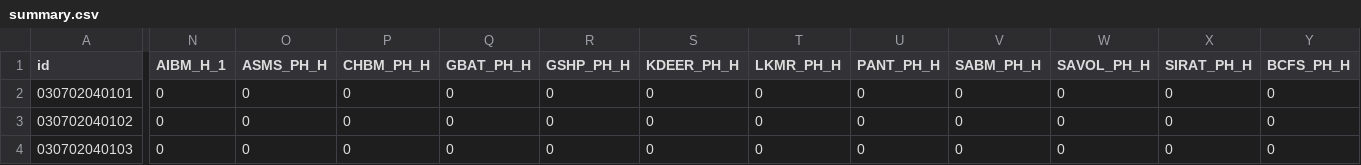
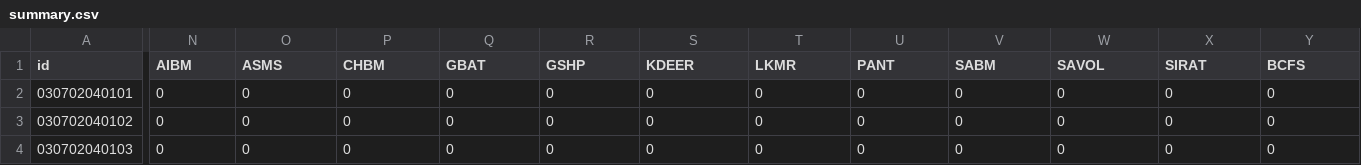
Before and after one commit to consbio/fl-simple-viewer, a CSV file: static/summary.csv, drawn as a sheet; only a part is shown, gaps mark what is left out; the diff covers the shown part only; the diff names each change by its address in the sheet, - before the commit and + after, or states it on an @@ line.

```diff
--- a/static/summary.csv
+++ b/static/summary.csv
-N1: AIBM_H_1
+N1: AIBM
-O1: ASMS_PH_H
+O1: ASMS
-P1: CHBM_PH_H
+P1: CHBM
-Q1: GBAT_PH_H
+Q1: GBAT
-R1: GSHP_PH_H
+R1: GSHP
-S1: KDEER_PH_H
+S1: KDEER
-T1: LKMR_PH_H
+T1: LKMR
-U1: PANT_PH_H
+U1: PANT
-V1: SABM_PH_H
+V1: SABM
-W1: SAVOL_PH_H
+W1: SAVOL
-X1: SIRAT_PH_H
+X1: SIRAT
-Y1: BCFS_PH_H
+Y1: BCFS
```
Also changed, not shown: 22 edited cells elsewhere in this file, 4 other files.
